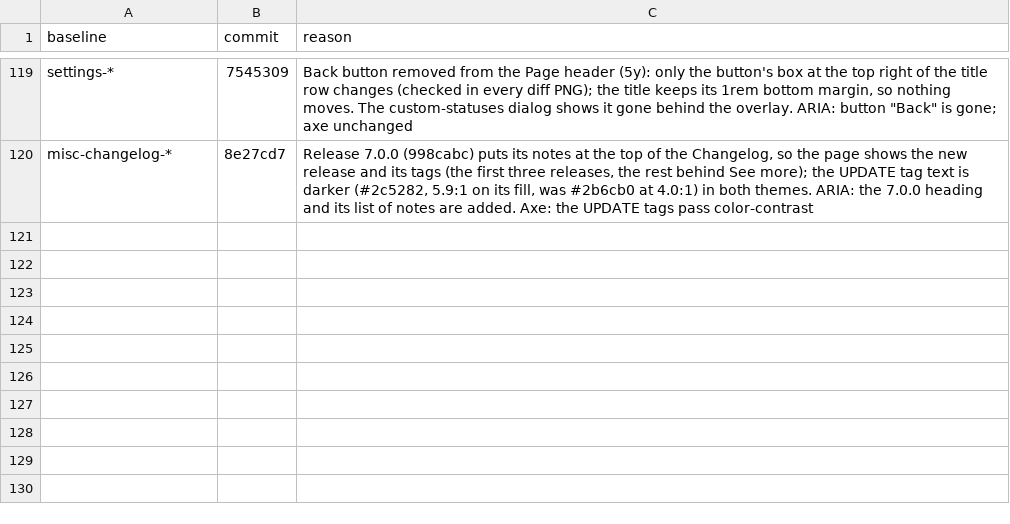
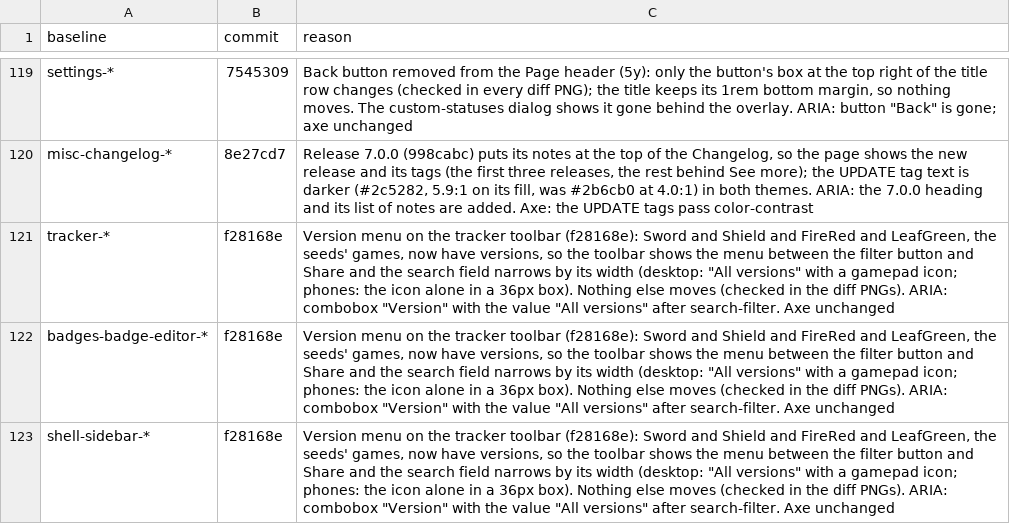
Before and after one commit to diballesteros/nuzlocke, a TSV file: verification/approved-diffs.tsv, drawn as a sheet; only a part is shown, gaps mark what is left out.

```diff
--- a/verification/approved-diffs.tsv
+++ b/verification/approved-diffs.tsv
@@ -120 +120,4 @@ settings-*	7545309	Back button removed from the Page header (5y): only the butto
 misc-changelog-*	8e27cd7	Release 7.0.0 (998cabc) puts its notes at the top of the Changelog, so the page shows the new release and its tags (the first three releases, the rest behind See more); the UPDATE tag text is darker (#2c5282, 5.9:1 on its fill, was #2b6cb0 at 4.0:1) in both themes. ARIA: the 7.0.0 heading and its list of notes are added. Axe: the UPDATE tags pass color-contrast
+tracker-*	f28168e	Version menu on the tracker toolbar (f28168e): Sword and Shield and FireRed and LeafGreen, the seeds' games, now have versions, so the toolbar shows the menu between the filter button and Share and the search field narrows by its width (desktop: "All versions" with a gamepad icon; phones: the icon alone in a 36px box). Nothing else moves (checked in the diff PNGs). ARIA: combobox "Version" with the value "All versions" after search-filter. Axe unchanged
+badges-badge-editor-*	f28168e	Version menu on the tracker toolbar (f28168e): Sword and Shield and FireRed and LeafGreen, the seeds' games, now have versions, so the toolbar shows the menu between the filter button and Share and the search field narrows by its width (desktop: "All versions" with a gamepad icon; phones: the icon alone in a 36px box). Nothing else moves (checked in the diff PNGs). ARIA: combobox "Version" with the value "All versions" after search-filter. Axe unchanged
+shell-sidebar-*	f28168e	Version menu on the tracker toolbar (f28168e): Sword and Shield and FireRed and LeafGreen, the seeds' games, now have versions, so the toolbar shows the menu between the filter button and Share and the search field narrows by its width (desktop: "All versions" with a gamepad icon; phones: the icon alone in a 36px box). Nothing else moves (checked in the diff PNGs). ARIA: combobox "Version" with the value "All versions" after search-filter. Axe unchanged
```
Also changed, not shown: 32 other files.
